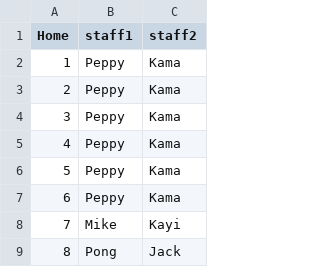
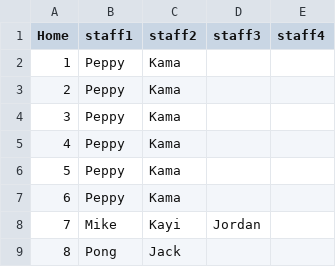
Before and after one commit to KellifizW/MonthlyStat, a CSV file: homelist.csv, drawn as a sheet; only a part is shown; the diff names each change by its address in the sheet, - before the commit and + after, or states it on an @@ line.

Commit message:
Add files via upload

```diff
--- a/homelist.csv
+++ b/homelist.csv
+column D (staff3), row 8: Jordan
+column E (staff4), empty
```
